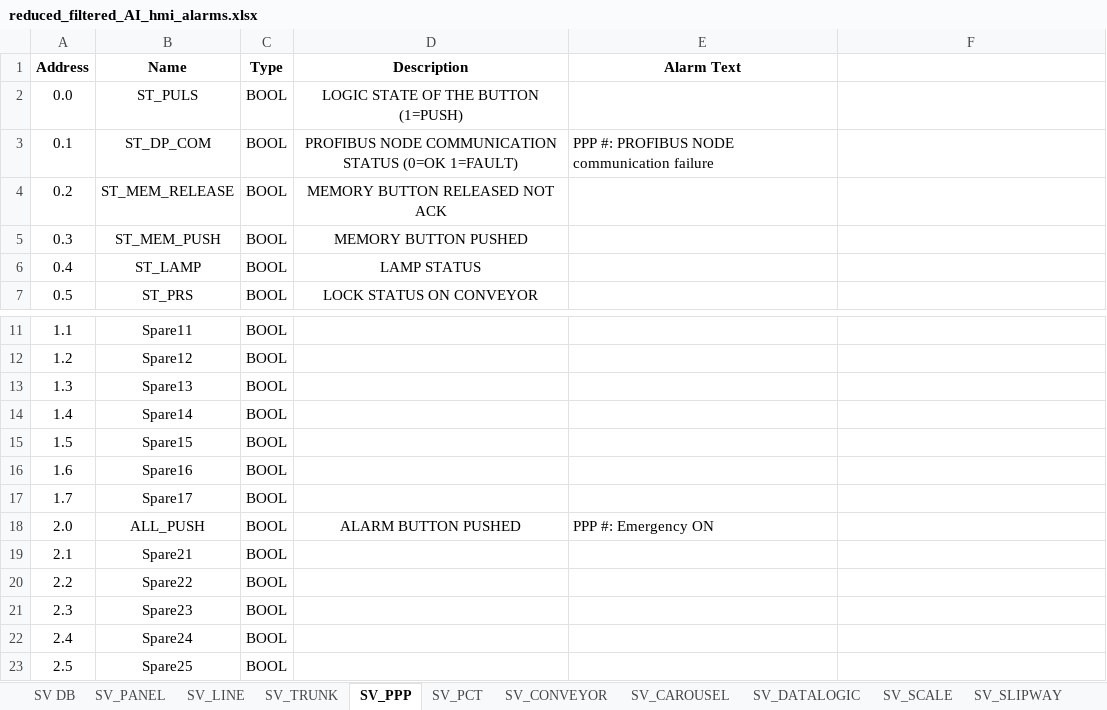
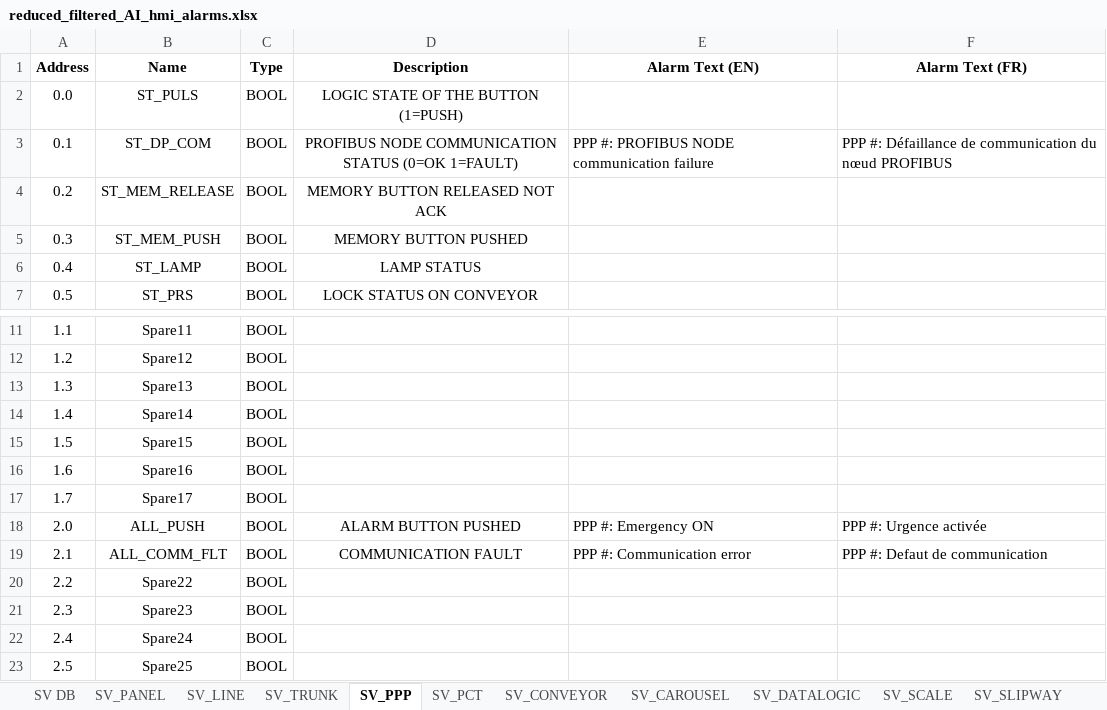
Before and after one commit to Danixcvb/Nastrini-e-Coriandoli, an Excel workbook: Input/reduced_filtered_AI_hmi_alarms.xlsx, sheet SV_PPP, drawn as a sheet; only a part is shown, gaps mark what is left out; values as stored, in another font and other column widths than the file's, no borders; the diff names each change by its address in the sheet, - before the commit and + after, or states it on an @@ line.

```diff
--- a/Input/reduced_filtered_AI_hmi_alarms.xlsx (sheet SV_PPP)
+++ b/Input/reduced_filtered_AI_hmi_alarms.xlsx (sheet SV_PPP)
-E1: Alarm Text
+E1: Alarm Text (EN)
-F1: (empty)
+F1: Alarm Text (FR)
-F3 (Alarm Text (FR)): (empty)
+F3 (Alarm Text (FR)): PPP #: Défaillance de communication du nœud PROFIBUS
-F18 (Alarm Text (FR)): (empty)
+F18 (Alarm Text (FR)): PPP #: Urgence activée
-B19 (Name): Spare21
+B19 (Name): ALL_COMM_FLT
-D19 (Description): (empty)
+D19 (Description): COMMUNICATION FAULT
-E19 (Alarm Text (EN)): (empty)
+E19 (Alarm Text (EN)): PPP #: Communication error
-F19 (Alarm Text (FR)): (empty)
+F19 (Alarm Text (FR)): PPP #: Defaut de communication
```
Also changed, not shown: sheet SV_CAROUSEL, sheet SV_SLIPWAY, sheet SV_PANEL, sheet SV_SWIVEL, sheet SV_TRUNK, sheet SV_LINE, 12 more sheets, other sheet tabs, 5 other files.
